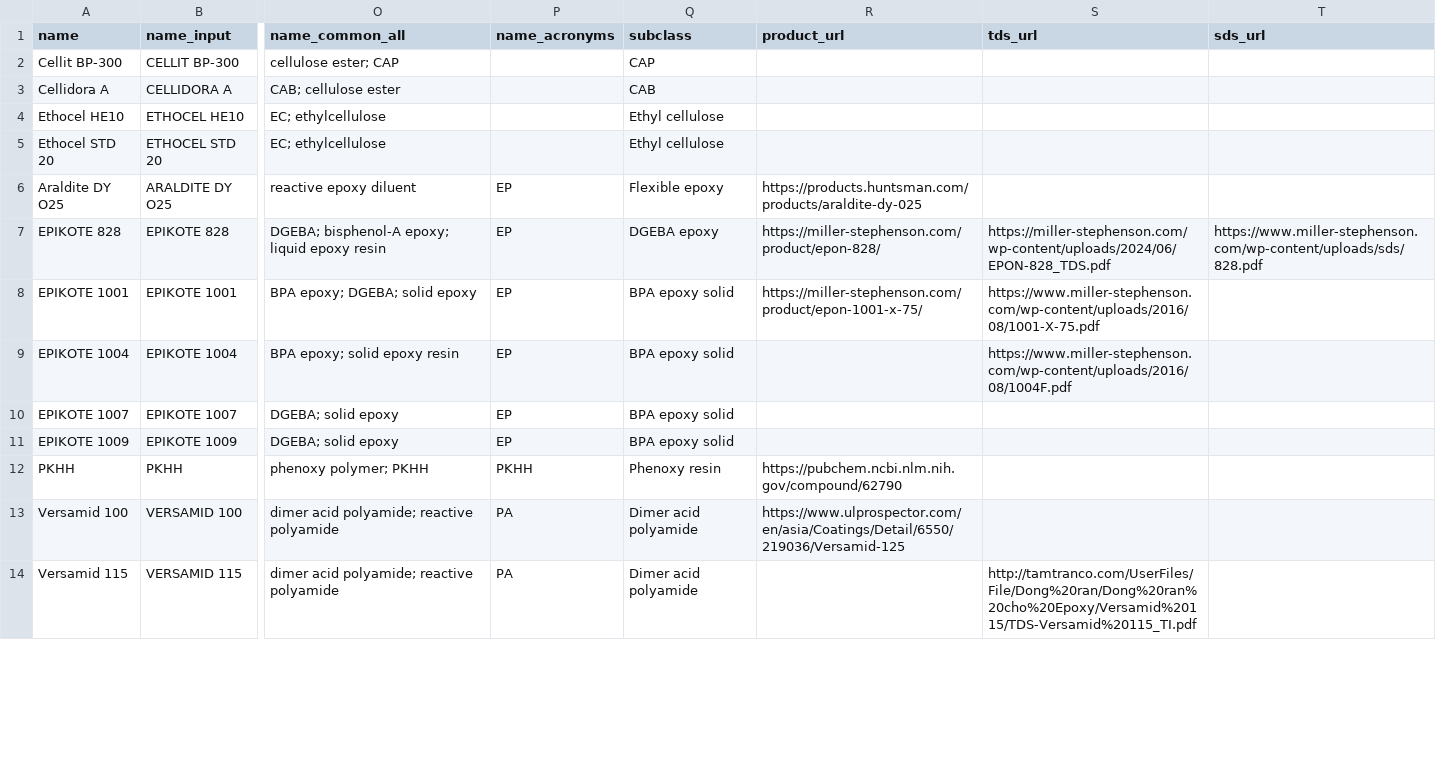
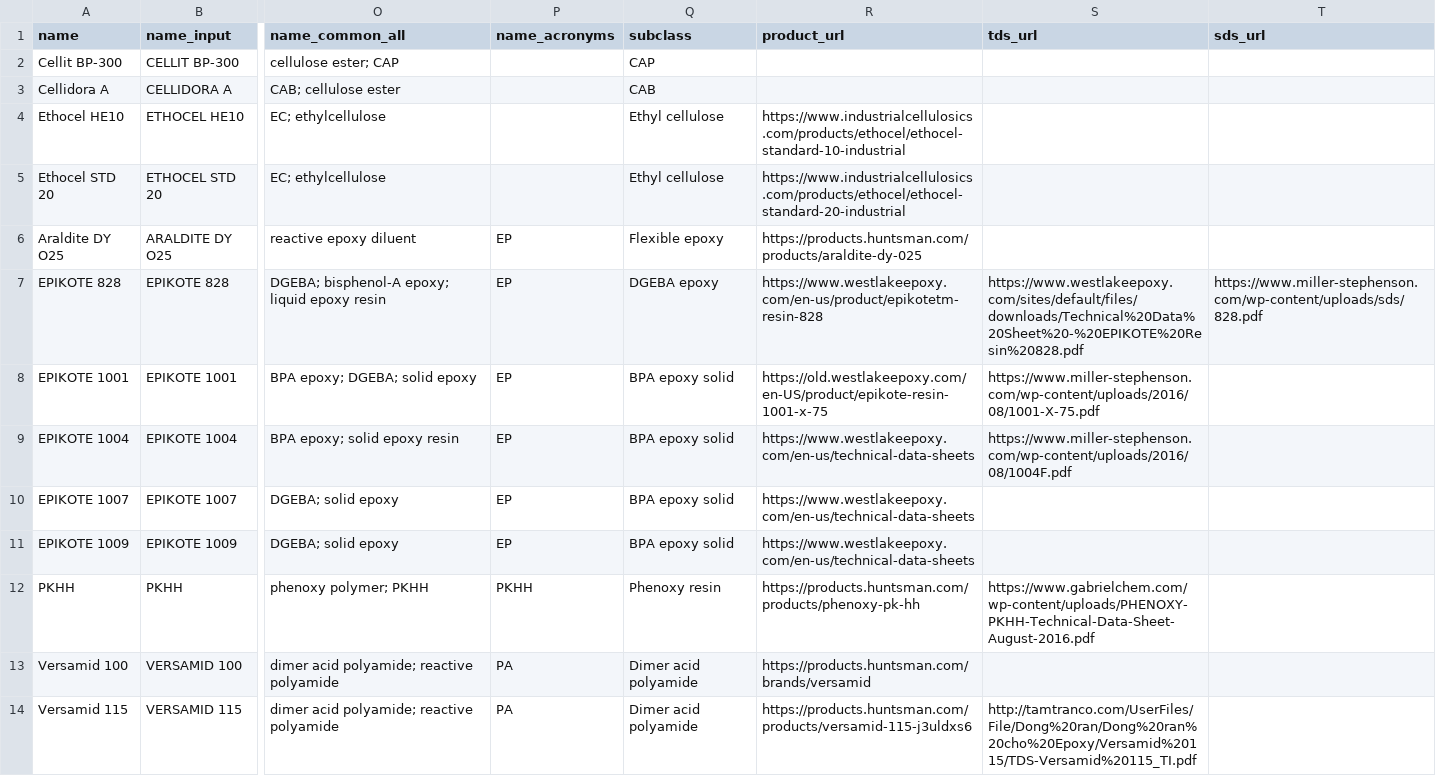
Before and after one commit to jtreeder/Materialism, a CSV file: data/datasets/hsp_polymers_5/polymers.csv, drawn as a sheet; only a part is shown, gaps mark what is left out; the diff covers the shown part only; the diff names each change by its address in the sheet, - before the commit and + after, or states it on an @@ line.

```diff
--- a/data/datasets/hsp_polymers_5/polymers.csv
+++ b/data/datasets/hsp_polymers_5/polymers.csv
-R4 (product_url): (empty)
+R4 (product_url): https://www.industrialcellulosics.com/products/ethocel/ethocel-standard-10-industrial
-R5 (product_url): (empty)
+R5 (product_url): https://www.industrialcellulosics.com/products/ethocel/ethocel-standard-20-industrial
-R7 (product_url): https://miller-stephenson.com/product/epon-828/
+R7 (product_url): https://www.westlakeepoxy.com/en-us/product/epikotetm-resin-828
-S7 (tds_url): https://miller-stephenson.com/wp-content/uploads/2024/06/EPON-828_TDS.pdf
+S7 (tds_url): https://www.westlakeepoxy.com/sites/default/files/downloads/Technical%20Data%20Sheet%20-%20EPIKOTE%20Resin%20828.pdf
-R8 (product_url): https://miller-stephenson.com/product/epon-1001-x-75/
+R8 (product_url): https://old.westlakeepoxy.com/en-US/product/epikote-resin-1001-x-75
-R9:R11 (product_url): (empty)
+R9:R11 (product_url): https://www.westlakeepoxy.com/en-us/technical-data-sheets
-R12 (product_url): https://pubchem.ncbi.nlm.nih.gov/compound/62790
+R12 (product_url): https://products.huntsman.com/products/phenoxy-pk-hh
-S12 (tds_url): (empty)
+S12 (tds_url): https://www.gabrielchem.com/wp-content/uploads/PHENOXY-PKHH-Technical-Data-Sheet-August-2016.pdf
-R13 (product_url): https://www.ulprospector.com/en/asia/Coatings/Detail/6550/219036/Versamid-125
+R13 (product_url): https://products.huntsman.com/brands/versamid
-R14 (product_url): (empty)
+R14 (product_url): https://products.huntsman.com/products/versamid-115-j3uldxs6
```
Also changed, not shown: 24 edited cells elsewhere in this file, data/processed/unified_polymers.csv, 2 other files.
